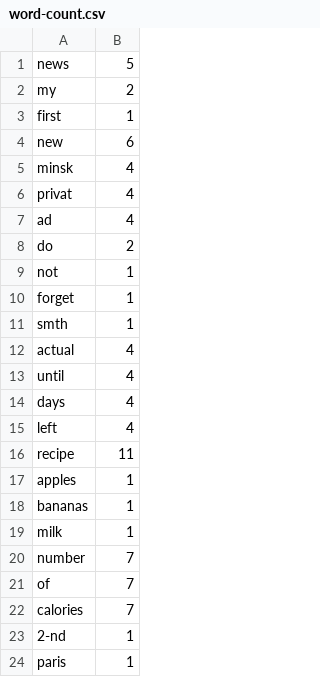
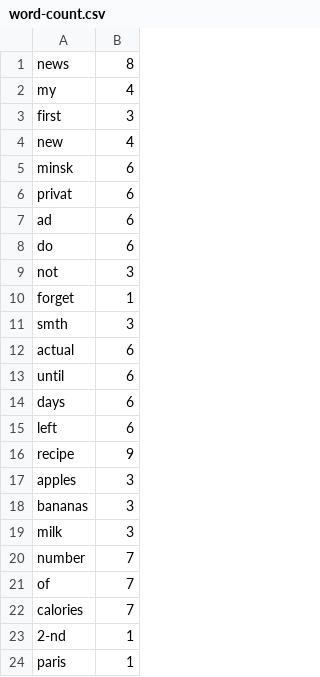
Before and after one commit to anastaviki/Python-for-Data-Quality-Engineers, a CSV file: DB API/word-count.csv, drawn as a sheet; only a part is shown; the diff covers the shown part only.

```diff
--- a/DB API/word-count.csv
+++ b/DB API/word-count.csv
@@ -1,20 +1,20 @@
-news,5
-my,2
-first,1
-new,6
-minsk,4
-privat,4
-ad,4
-do,2
-not,1
+news,8
+my,4
+first,3
+new,4
+minsk,6
+privat,6
+ad,6
+do,6
+not,3
 forget,1
-smth,1
-actual,4
-until,4
-days,4
-left,4
-recipe,11
-apples,1
-bananas,1
-milk,1
+smth,3
+actual,6
+until,6
+days,6
+left,6
+recipe,9
+apples,3
+bananas,3
+milk,3
 number,7
```
Also changed, not shown: 4 added rows, 1 removed row and 11 edited cells elsewhere in this file, DB API/letter-count.csv, 6 other files.
